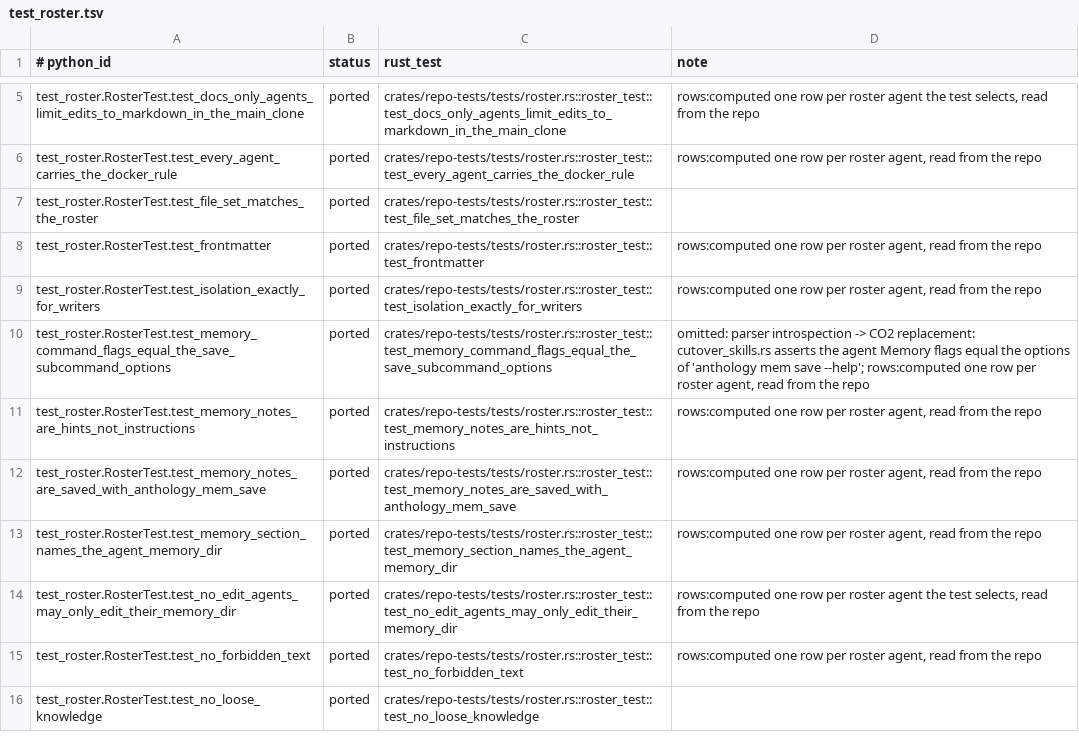
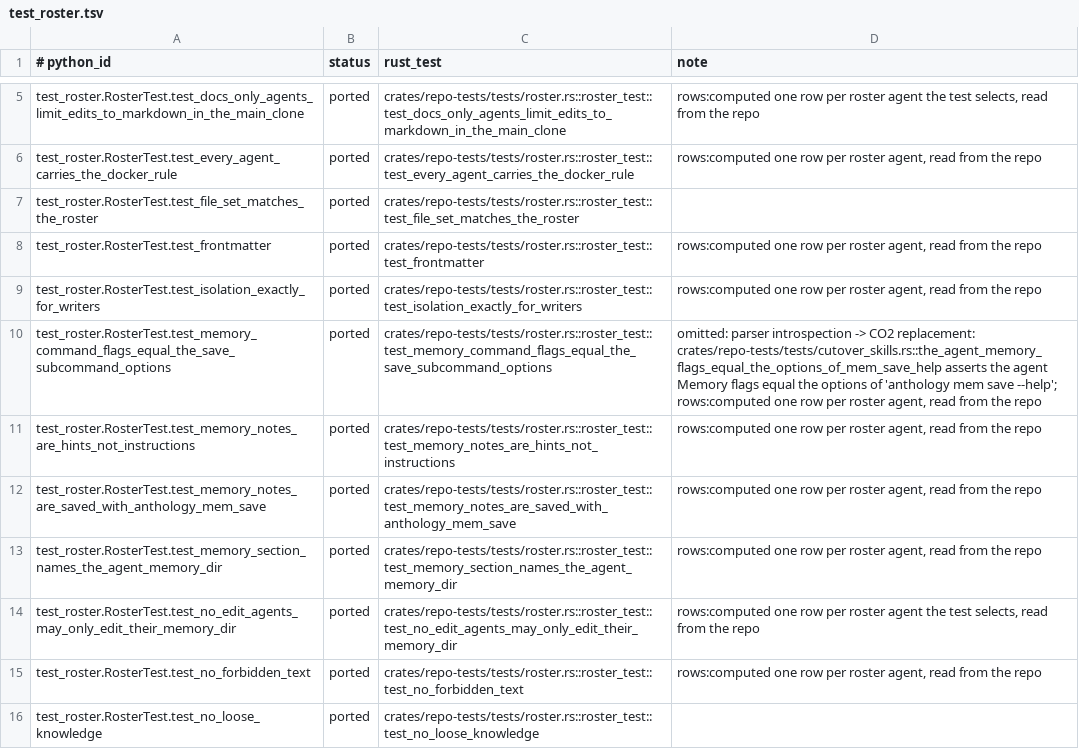
Before and after one commit to rbonweb/anthology, a TSV file: port/ledger/test_roster.tsv, drawn as a sheet; only a part is shown, gaps mark what is left out.

```diff
--- a/port/ledger/test_roster.tsv
+++ b/port/ledger/test_roster.tsv
@@ -9,3 +9,3 @@ test_roster.RosterTest.test_frontmatter	ported	crates/repo-tests/tests/roster.rs
 test_roster.RosterTest.test_isolation_exactly_for_writers	ported	crates/repo-tests/tests/roster.rs::roster_test::test_isolation_exactly_for_writers	rows:computed one row per roster agent, read from the repo
-test_roster.RosterTest.test_memory_command_flags_equal_the_save_subcommand_options	ported	crates/repo-tests/tests/roster.rs::roster_test::test_memory_command_flags_equal_the_save_subcommand_options	omitted: parser introspection -> CO2 replacement: cutover_skills.rs asserts the agent Memory flags equal the options of 'anthology mem save --help'; rows:computed one row per roster agent, read from the repo
+test_roster.RosterTest.test_memory_command_flags_equal_the_save_subcommand_options	ported	crates/repo-tests/tests/roster.rs::roster_test::test_memory_command_flags_equal_the_save_subcommand_options	omitted: parser introspection -> CO2 replacement: crates/repo-tests/tests/cutover_skills.rs::the_agent_memory_flags_equal_the_options_of_mem_save_help asserts the agent Memory flags equal the options of 'anthology mem save --help'; rows:computed one row per roster agent, read from the repo
 test_roster.RosterTest.test_memory_notes_are_hints_not_instructions	ported	crates/repo-tests/tests/roster.rs::roster_test::test_memory_notes_are_hints_not_instructions	rows:computed one row per roster agent, read from the repo
```
Also changed, not shown: port/ledger/test_evals_layout.tsv, port/ledger/test_guard_cli.tsv, 9 other files.
